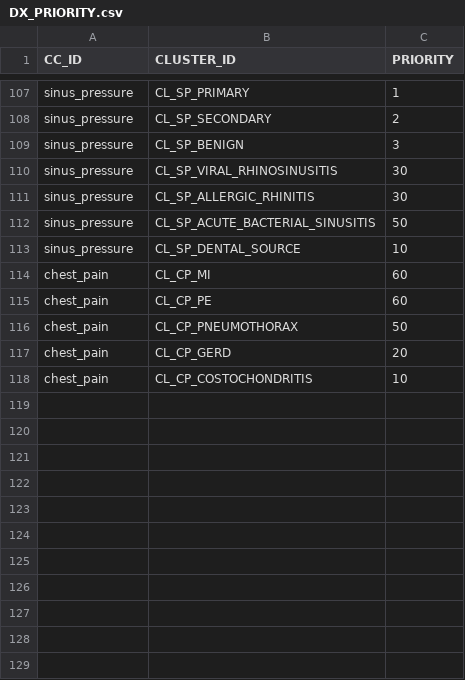
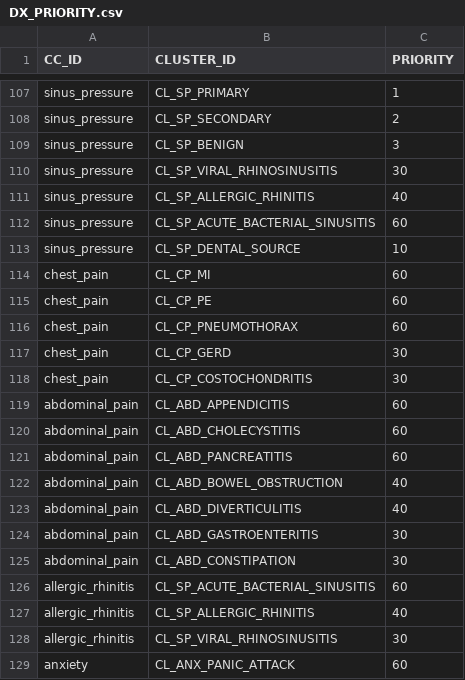
Before and after one commit to edale2015/Auralyn, a CSV file: server/data/csv/DX_PRIORITY.csv, drawn as a sheet; only a part is shown, gaps mark what is left out; the diff covers the shown part only.

```diff
--- a/server/data/csv/DX_PRIORITY.csv
+++ b/server/data/csv/DX_PRIORITY.csv
@@ -110,4 +110,4 @@ sinus_pressure,CL_SP_BENIGN,3
 sinus_pressure,CL_SP_VIRAL_RHINOSINUSITIS,30
-sinus_pressure,CL_SP_ALLERGIC_RHINITIS,30
-sinus_pressure,CL_SP_ACUTE_BACTERIAL_SINUSITIS,50
+sinus_pressure,CL_SP_ALLERGIC_RHINITIS,40
+sinus_pressure,CL_SP_ACUTE_BACTERIAL_SINUSITIS,60
 sinus_pressure,CL_SP_DENTAL_SOURCE,10
@@ -115,4 +115,15 @@ chest_pain,CL_CP_MI,60
 chest_pain,CL_CP_PE,60
-chest_pain,CL_CP_PNEUMOTHORAX,50
-chest_pain,CL_CP_GERD,20
-chest_pain,CL_CP_COSTOCHONDRITIS,10
+chest_pain,CL_CP_PNEUMOTHORAX,60
+chest_pain,CL_CP_GERD,30
+chest_pain,CL_CP_COSTOCHONDRITIS,30
+abdominal_pain,CL_ABD_APPENDICITIS,60
+abdominal_pain,CL_ABD_CHOLECYSTITIS,60
+abdominal_pain,CL_ABD_PANCREATITIS,60
+abdominal_pain,CL_ABD_BOWEL_OBSTRUCTION,40
+abdominal_pain,CL_ABD_DIVERTICULITIS,40
+abdominal_pain,CL_ABD_GASTROENTERITIS,30
+abdominal_pain,CL_ABD_CONSTIPATION,30
+allergic_rhinitis,CL_SP_ACUTE_BACTERIAL_SINUSITIS,60
+allergic_rhinitis,CL_SP_ALLERGIC_RHINITIS,40
+allergic_rhinitis,CL_SP_VIRAL_RHINOSINUSITIS,30
+anxiety,CL_ANX_PANIC_ATTACK,60
```
Also changed, not shown: 40 added rows and 1 edited cell elsewhere in this file, data/complaints/reports/coverage_report.csv, server/data/csv/CLUSTER_SCORING_RULES.csv, 15 other files.
